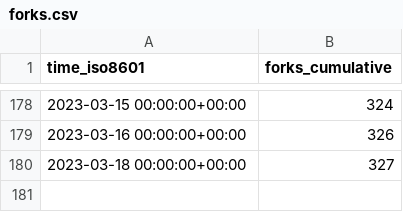
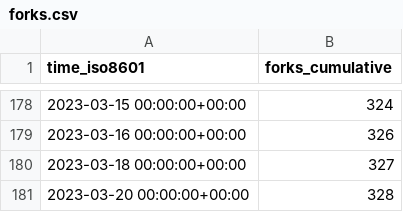
Before and after one commit to sarvex/immich, a CSV file: immich-app/immich/ghrs-data/forks.csv, drawn as a sheet; only a part is shown, gaps mark what is left out; the diff names each change by its address in the sheet, - before the commit and + after, or states it on an @@ line.

```diff
--- a/immich-app/immich/ghrs-data/forks.csv
+++ b/immich-app/immich/ghrs-data/forks.csv
+row 181: 2023-03-20 00:00:00+00:00 | 328
```
Also changed, not shown: immich-app/immich/ghrs-data/stargazers.csv.
